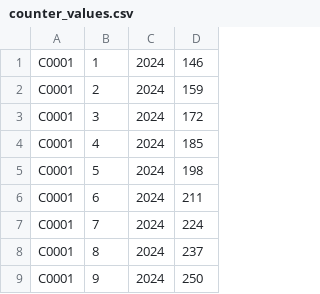
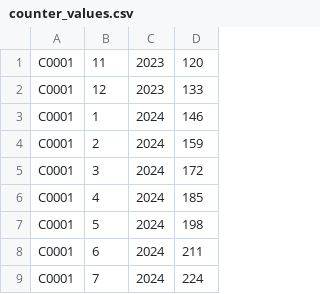
Before and after one commit to Algena75/utility_async, a CSV file: dbase/core/temp/counter_values.csv, drawn as a sheet; only a part is shown; the shorter side is filled out with more unchanged rows; the diff names each change by its address in the sheet, - before the commit and + after, or states it on an @@ line.

Commit message:
dbase api

```diff
--- a/dbase/core/temp/counter_values.csv
+++ b/dbase/core/temp/counter_values.csv
+row 1: C0001 | 11 | 2023 | 120
+row 2: C0001 | 12 | 2023 | 133
```
Also changed, not shown: 6 other files.
